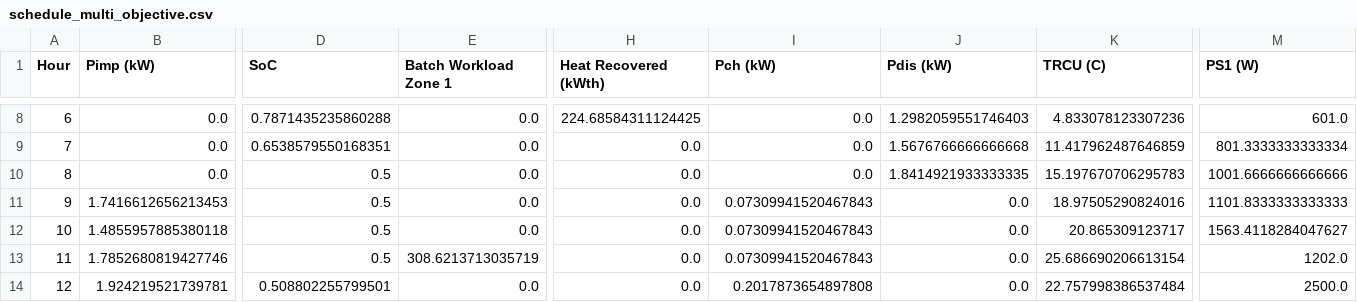
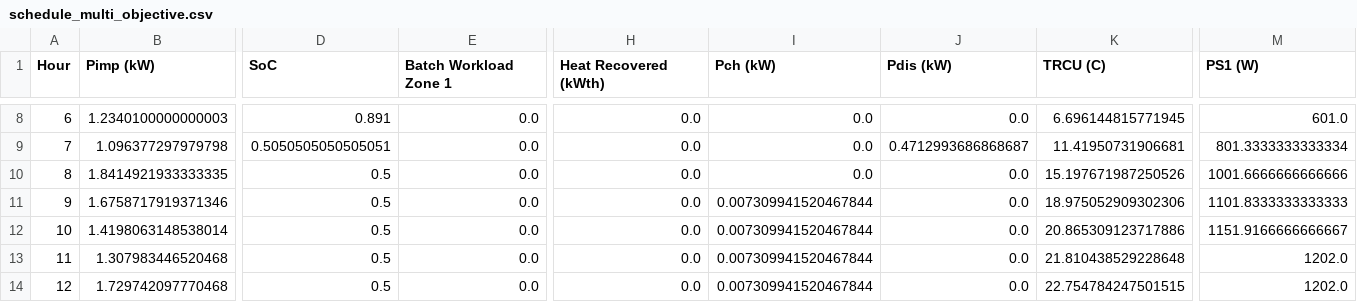
Before and after one commit to waritS4R4/RA_project, a CSV file: schedule_multi_objective.csv, drawn as a sheet; only a part is shown, gaps mark what is left out; the diff covers the shown part only; the diff names each change by its address in the sheet, - before the commit and + after, or states it on an @@ line.

```diff
--- a/schedule_multi_objective.csv
+++ b/schedule_multi_objective.csv
-B8 (Pimp (kW)): 0.0
+B8 (Pimp (kW)): 1.2340100000000003
-D8 (SoC): 0.7871435235860288
+D8 (SoC): 0.891
-H8 (Heat Recovered (kWth)): 224.68584311124425
+H8 (Heat Recovered (kWth)): 0.0
-J8 (Pdis (kW)): 1.2982059551746403
+J8 (Pdis (kW)): 0.0
-K8 (TRCU (C)): 4.833078123307236
+K8 (TRCU (C)): 6.696144815771945
-B9 (Pimp (kW)): 0.0
+B9 (Pimp (kW)): 1.096377297979798
-D9 (SoC): 0.6538579550168351
+D9 (SoC): 0.5050505050505051
-J9 (Pdis (kW)): 1.5676766666666668
+J9 (Pdis (kW)): 0.4712993686868687
-K9 (TRCU (C)): 11.417962487646859
+K9 (TRCU (C)): 11.41950731906681
-B10 (Pimp (kW)): 0.0
+B10 (Pimp (kW)): 1.8414921933333335
-J10 (Pdis (kW)): 1.8414921933333335
+J10 (Pdis (kW)): 0.0
-K10 (TRCU (C)): 15.197670706295783
+K10 (TRCU (C)): 15.197671987250526
-B11 (Pimp (kW)): 1.7416612656213453
+B11 (Pimp (kW)): 1.6758717919371346
-I11:I13 (Pch (kW)): 0.07309941520467843
+I11:I13 (Pch (kW)): 0.007309941520467844
-K11 (TRCU (C)): 18.97505290824016
+K11 (TRCU (C)): 18.975052909302306
-B12 (Pimp (kW)): 1.4855957885380118
+B12 (Pimp (kW)): 1.4198063148538014
-K12 (TRCU (C)): 20.865309123717
+K12 (TRCU (C)): 20.865309123717886
-M12 (PS1 (W)): 1563.4118284047627
+M12 (PS1 (W)): 1151.9166666666667
-B13 (Pimp (kW)): 1.7852680819427746
+B13 (Pimp (kW)): 1.307983446520468
-E13 (Batch Workload Zone 1): 308.6213713035719
+E13 (Batch Workload Zone 1): 0.0
-K13 (TRCU (C)): 25.686690206613154
+K13 (TRCU (C)): 21.810438529228648
-B14 (Pimp (kW)): 1.924219521739781
+B14 (Pimp (kW)): 1.729742097770468
-D14 (SoC): 0.508802255799501
+D14 (SoC): 0.5
-I14 (Pch (kW)): 0.2017873654897808
+I14 (Pch (kW)): 0.007309941520467844
-K14 (TRCU (C)): 22.757998386537484
+K14 (TRCU (C)): 22.754784247501515
-M14 (PS1 (W)): 2500.0
+M14 (PS1 (W)): 1202.0
```
Also changed, not shown: 100 edited cells elsewhere in this file, hour_forecasts.csv, stage2_hourly_results.csv, 9 other files.
